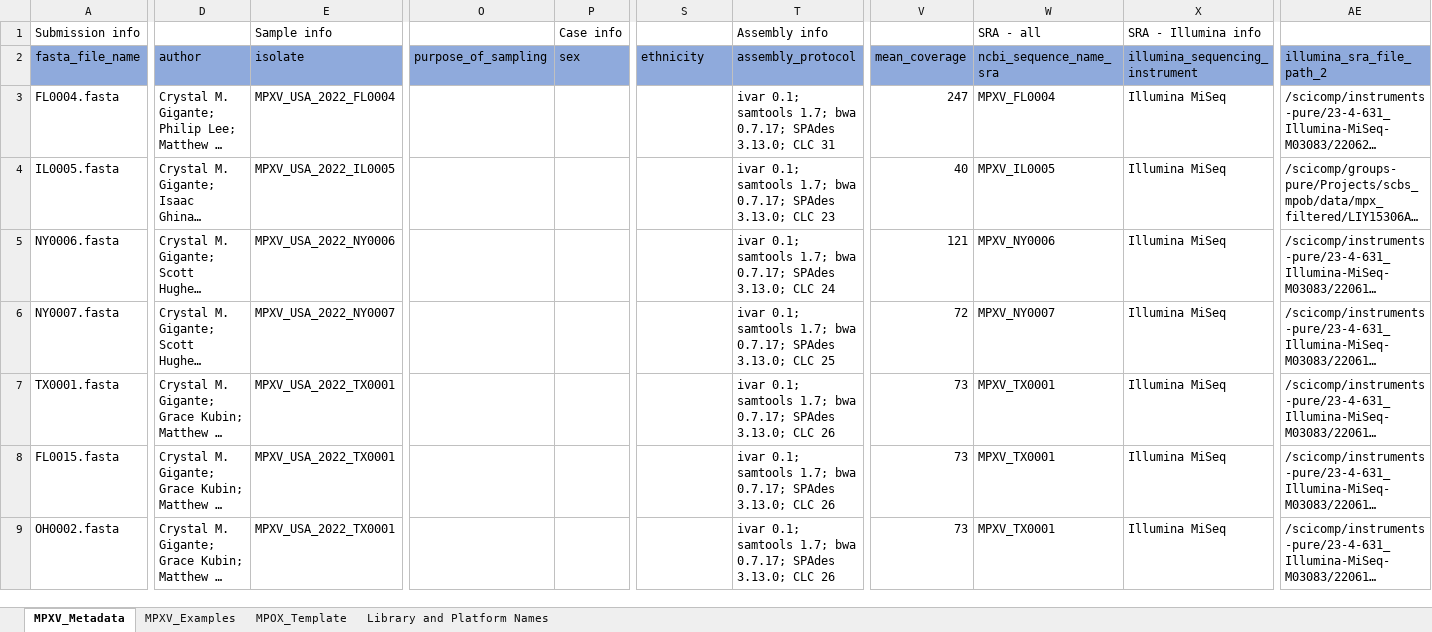
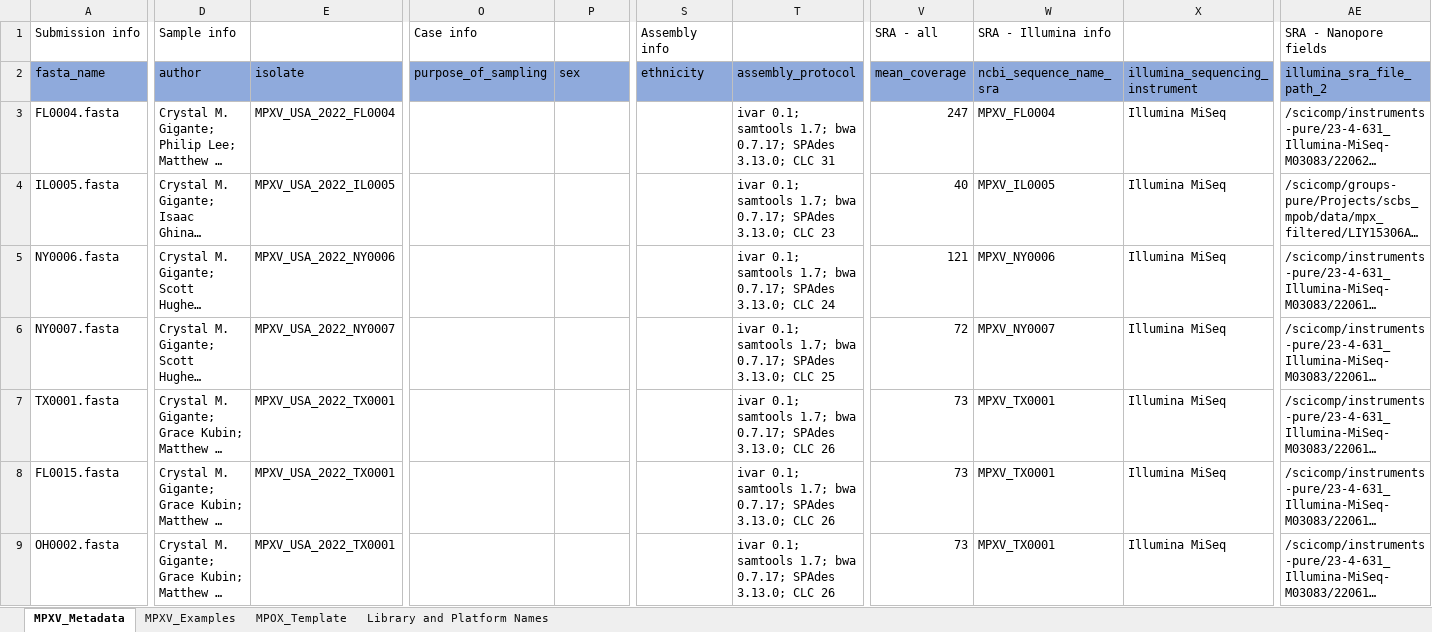
Before and after one commit to CDCgov/tostadas, an Excel workbook: assets/sample_metadata/MPXV_metadata_Sample_Run_1.xlsx, sheet MPXV_Metadata, drawn as a sheet; only a part is shown, gaps mark what is left out; long unchanged cells end in …; values as stored, in another font and other column widths than the file's, no borders; the diff covers the shown part only; the diff names each change by its address in the sheet, - before the commit and + after, or states it on an @@ line.

```diff
--- a/assets/sample_metadata/MPXV_metadata_Sample_Run_1.xlsx (sheet MPXV_Metadata)
+++ b/assets/sample_metadata/MPXV_metadata_Sample_Run_1.xlsx (sheet MPXV_Metadata)
-D1 (author): (empty)
+D1 (author): Sample info
-E1 (isolate): Sample info
+E1 (isolate): (empty)
-O1 (purpose_of_sampling): (empty)
+O1 (purpose_of_sampling): Case info
-P1 (sex): Case info
+P1 (sex): (empty)
-S1 (ethnicity): (empty)
+S1 (ethnicity): Assembly info
-T1 (assembly_protocol): Assembly info
+T1 (assembly_protocol): (empty)
-V1 (mean_coverage): (empty)
+V1 (mean_coverage): SRA - all
-W1 (ncbi_sequence_name_sra): SRA - all
+W1 (ncbi_sequence_name_sra): SRA - Illumina info
-X1 (illumina_sequencing_instrument): SRA - Illumina info
+X1 (illumina_sequencing_instrument): (empty)
-AE1 (illumina_sra_file_path_2): (empty)
+AE1 (illumina_sra_file_path_2): SRA - Nanopore fields
-A2: fasta_file_name
+A2: fasta_name
```
Also changed, not shown: 1 edited cell elsewhere in this sheet, 7 other files.
